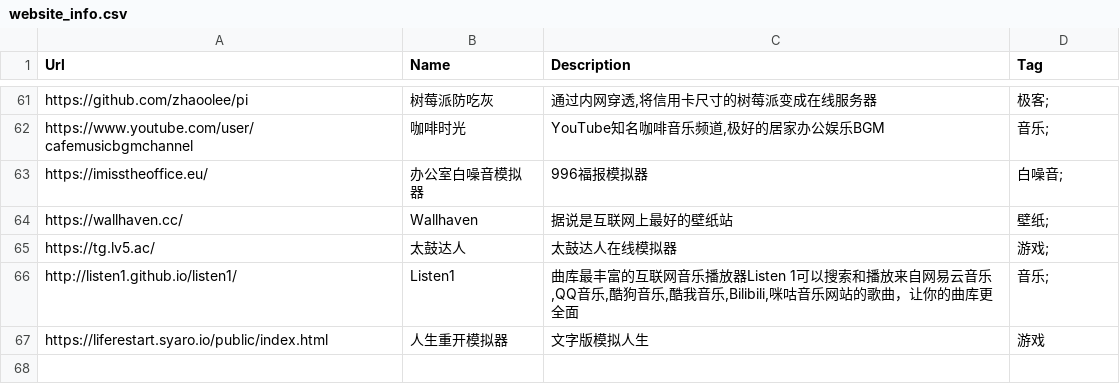
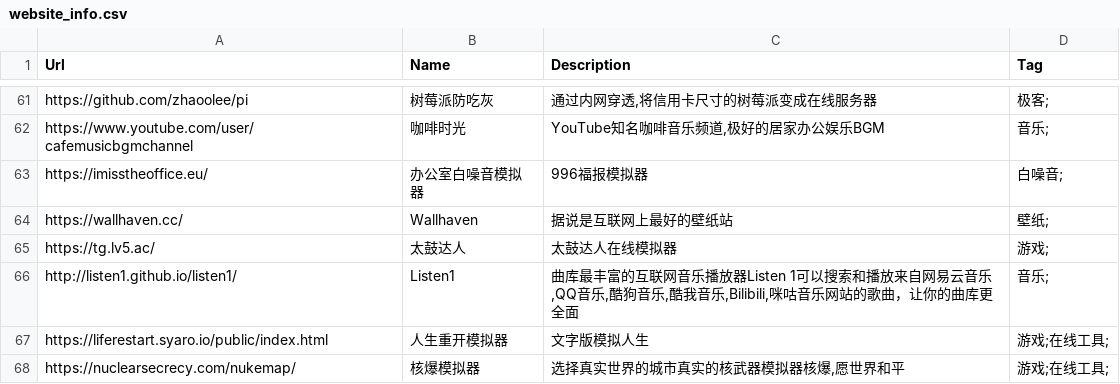
Before and after one commit to zhaoolee/ins, a CSV file: website_info.csv, drawn as a sheet; only a part is shown, gaps mark what is left out.

Commit message:
ins!

```diff
--- a/website_info.csv
+++ b/website_info.csv
@@ -66,2 +66,3 @@ Url,Name,Description,Tag
 "http://listen1.github.io/listen1/","Listen1","曲库最丰富的互联网音乐播放器Listen 1可以搜索和播放来自网易云音乐,QQ音乐,酷狗音乐,酷我音乐,Bilibili,咪咕音乐网站的歌曲，让你的曲库更全面","音乐;"
-"https://liferestart.syaro.io/public/index.html","人生重开模拟器","文字版模拟人生","游戏"
+"https://liferestart.syaro.io/public/index.html","人生重开模拟器","文字版模拟人生","游戏;在线工具;"
+"https://nuclearsecrecy.com/nukemap/","核爆模拟器","选择真实世界的城市真实的核武器模拟器核爆,愿世界和平","游戏;在线工具;"
```
